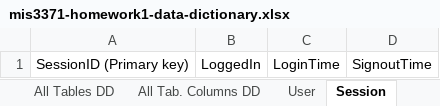
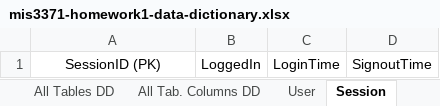
Before and after one commit to DD-matt/DD-matt.github.io, an Excel workbook: mis3371/homework1/mis3371-homework1-data-dictionary.xlsx, sheet Session, drawn as a sheet; values as stored, in another font and other column widths than the file's, no borders; table styles not drawn; the diff names each change by its address in the sheet, - before the commit and + after, or states it on an @@ line.

```diff
--- a/mis3371/homework1/mis3371-homework1-data-dictionary.xlsx (sheet Session)
+++ b/mis3371/homework1/mis3371-homework1-data-dictionary.xlsx (sheet Session)
-A1: SessionID (Primary key)
+A1: SessionID (PK)
```
Also changed, not shown: sheet All Tab. Columns DD, sheet Request, 6 other files.
